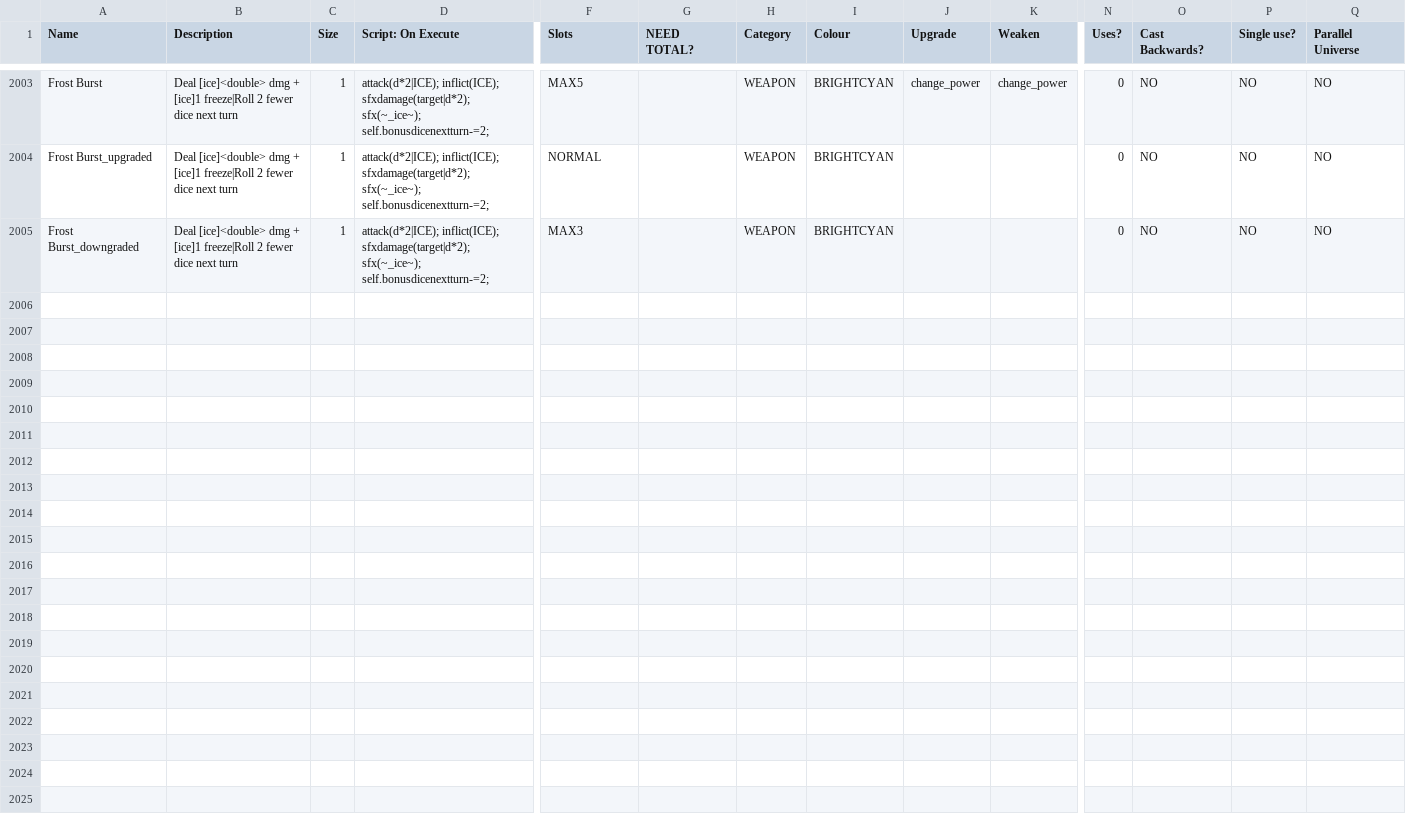
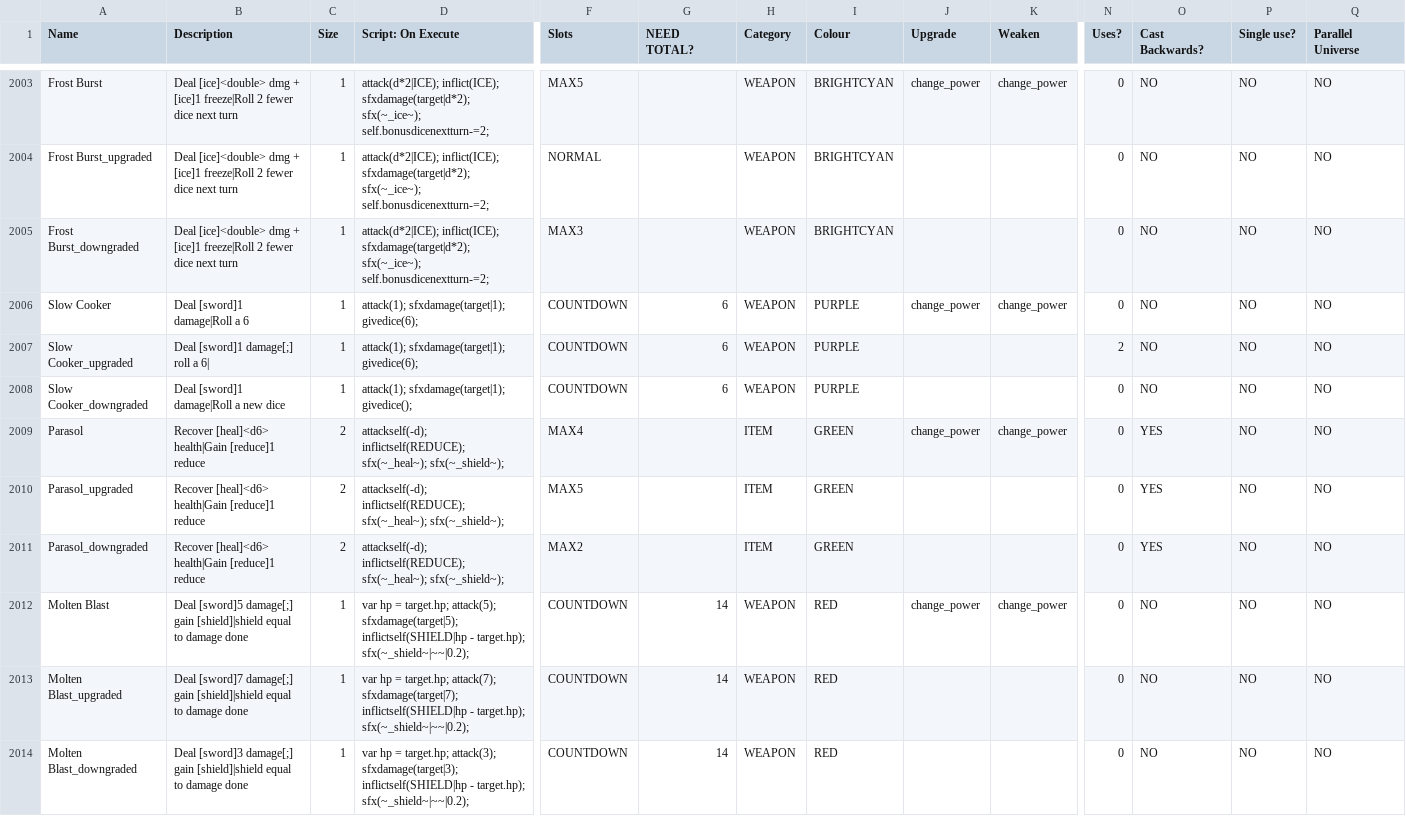
Before and after one commit to JuniorUdale/MoreFluff, a CSV file: _append/data/text/equipment.csv, drawn as a sheet; only a part is shown, gaps mark what is left out; rows hold the shown columns only; the diff names each change by its address in the sheet, - before the commit and + after, or states it on an @@ line.

```diff
--- a/_append/data/text/equipment.csv
+++ b/_append/data/text/equipment.csv
+row 2006: Slow Cooker | Deal [sword]1 damage|Roll a 6 | 1 | attack(1); sfxdamage(target|1); givedice(6); | COUNTDOWN | 6 | WEAPON | PURPLE | change_power | change_power | 0 | NO | NO | NO
+row 2007: Slow Cooker_upgraded | Deal [sword]1 damage[;] roll a 6| | 1 | attack(1); sfxdamage(target|1); givedice(6); | COUNTDOWN | 6 | WEAPON | PURPLE |  |  | 2 | NO | NO | NO
+row 2008: Slow Cooker_downgraded | Deal [sword]1 damage|Roll a new dice | 1 | attack(1); sfxdamage(target|1); givedice(); | COUNTDOWN | 6 | WEAPON | PURPLE |  |  | 0 | NO | NO | NO
+row 2009: Parasol | Recover [heal]<d6> health|Gain [reduce]1 reduce | 2 | attackself(-d); inflictself(REDUCE); sfx(~_heal~); sfx(~_shield~); | MAX4 |  | ITEM | GREEN | change_power | change_power | 0 | YES | NO | NO
+row 2010: Parasol_upgraded | Recover [heal]<d6> health|Gain [reduce]1 reduce | 2 | attackself(-d); inflictself(REDUCE); sfx(~_heal~); sfx(~_shield~); | MAX5 |  | ITEM | GREEN |  |  | 0 | YES | NO | NO
+row 2011: Parasol_downgraded | Recover [heal]<d6> health|Gain [reduce]1 reduce | 2 | attackself(-d); inflictself(REDUCE); sfx(~_heal~); sfx(~_shield~); | MAX2 |  | ITEM | GREEN |  |  | 0 | YES | NO | NO
+row 2012: Molten Blast | Deal [sword]5 damage[;] gain [shield]|shield equal to damage done | 1 | var hp = target.hp; attack(5); sfxdamage(target|5); inflictself(SHIELD|hp - target.hp); sfx(~_shield~|~~|0.2); | COUNTDOWN | 14 | WEAPON | RED | change_power | change_power | 0 | NO | NO | NO
+row 2013: Molten Blast_upgraded | Deal [sword]7 damage[;] gain [shield]|shield equal to damage done | 1 | var hp = target.hp; attack(7); sfxdamage(target|7); inflictself(SHIELD|hp - target.hp); sfx(~_shield~|~~|0.2); | COUNTDOWN | 14 | WEAPON | RED |  |  | 0 | NO | NO | NO
+row 2014: Molten Blast_downgraded | Deal [sword]3 damage[;] gain [shield]|shield equal to damage done | 1 | var hp = target.hp; attack(3); sfxdamage(target|3); inflictself(SHIELD|hp - target.hp); sfx(~_shield~|~~|0.2); | COUNTDOWN | 14 | WEAPON | RED |  |  | 0 | NO | NO | NO
```
Also changed, not shown: 1 other file.
